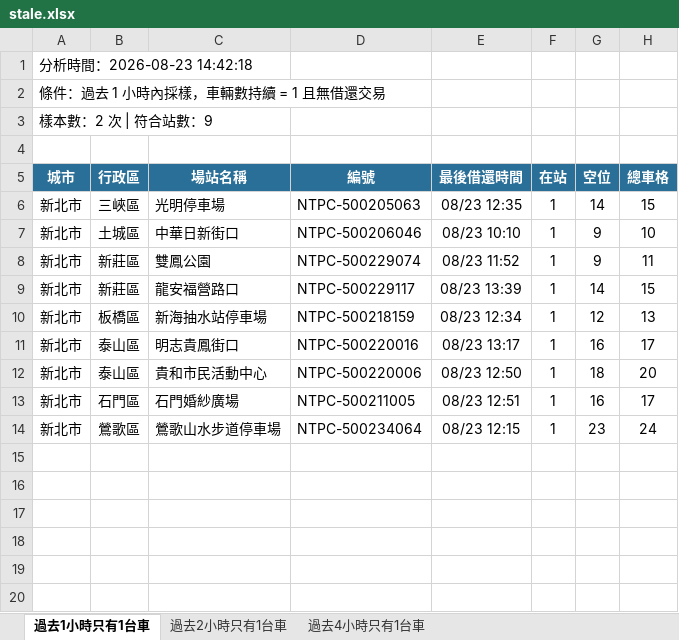
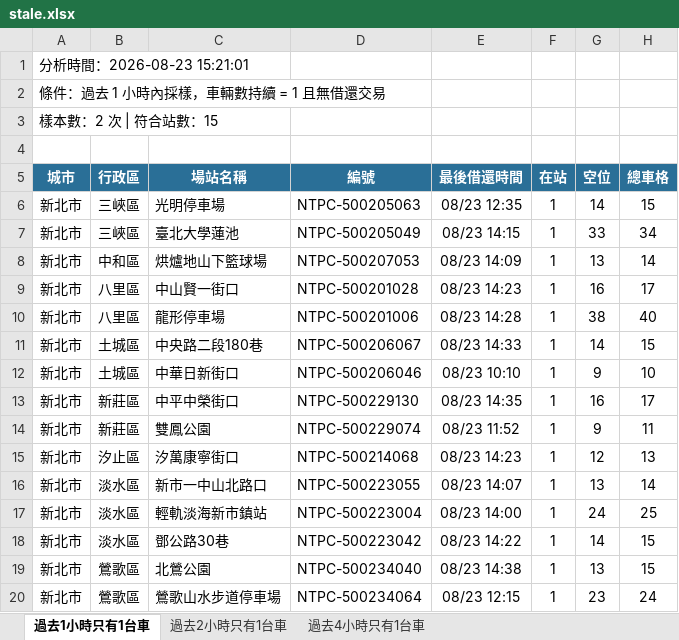
Before and after one commit to hippop3c/fixedbike, an Excel workbook: stale.xlsx, sheet 過去1小時只有1台車, drawn as a sheet; values as stored, in another font and other column widths than the file's, no borders; removed rows and columns are numbered as before the commit, all else as after; the diff names each change by its address in the sheet, - before the commit and + after, or states it on an @@ line.

```diff
--- a/stale.xlsx (sheet 過去1小時只有1台車)
+++ b/stale.xlsx (sheet 過去1小時只有1台車)
-A1 (城市): 分析時間：2026-08-23 14:42:18
+A1 (城市): 分析時間：2026-08-23 15:21:01
-A3 (城市): 樣本數：2 次 | 符合站數：9
+A3 (城市): 樣本數：2 次 | 符合站數：15
+row 7: 新北市 | 三峽區 | 臺北大學蓮池 | NTPC-500205049 | 08/23 14:15 | 1 | 33 | 34
+row 8: 新北市 | 中和區 | 烘爐地山下籃球場 | NTPC-500207053 | 08/23 14:09 | 1 | 13 | 14
+row 9: 新北市 | 八里區 | 中山賢一街口 | NTPC-500201028 | 08/23 14:23 | 1 | 16 | 17
+row 10: 新北市 | 八里區 | 龍形停車場 | NTPC-500201006 | 08/23 14:28 | 1 | 38 | 40
+row 11: 新北市 | 土城區 | 中央路二段180巷 | NTPC-500206067 | 08/23 14:33 | 1 | 14 | 15
+row 13: 新北市 | 新莊區 | 中平中榮街口 | NTPC-500229130 | 08/23 14:35 | 1 | 16 | 17
-row 9: 新北市 | 新莊區 | 龍安福營路口 | NTPC-500229117 | 08/23 13:39 | 1 | 14 | 15
-B15 (行政區): 板橋區
+B15 (行政區): 汐止區
-C15 (場站名稱): 新海抽水站停車場
+C15 (場站名稱): 汐萬康寧街口
-D15 (編號): NTPC-500218159
+D15 (編號): NTPC-500214068
-E15 (最後借還時間): 08/23 12:34
+E15 (最後借還時間): 08/23 14:23
-row 11: 新北市 | 泰山區 | 明志貴鳳街口 | NTPC-500220016 | 08/23 13:17 | 1 | 16 | 17
-row 12: 新北市 | 泰山區 | 貴和市民活動中心 | NTPC-500220006 | 08/23 12:50 | 1 | 18 | 20
-row 13: 新北市 | 石門區 | 石門婚紗廣場 | NTPC-500211005 | 08/23 12:51 | 1 | 16 | 17
+row 16: 新北市 | 淡水區 | 新市一中山北路口 | NTPC-500223055 | 08/23 14:07 | 1 | 13 | 14
+row 17: 新北市 | 淡水區 | 輕軌淡海新市鎮站 | NTPC-500223004 | 08/23 14:00 | 1 | 24 | 25
+row 18: 新北市 | 淡水區 | 鄧公路30巷 | NTPC-500223042 | 08/23 14:22 | 1 | 14 | 15
+row 19: 新北市 | 鶯歌區 | 北鶯公園 | NTPC-500234040 | 08/23 14:38 | 1 | 13 | 15
```
Also changed, not shown: sheet 過去2小時只有1台車, sheet 過去4小時只有1台車, 3 other files.
